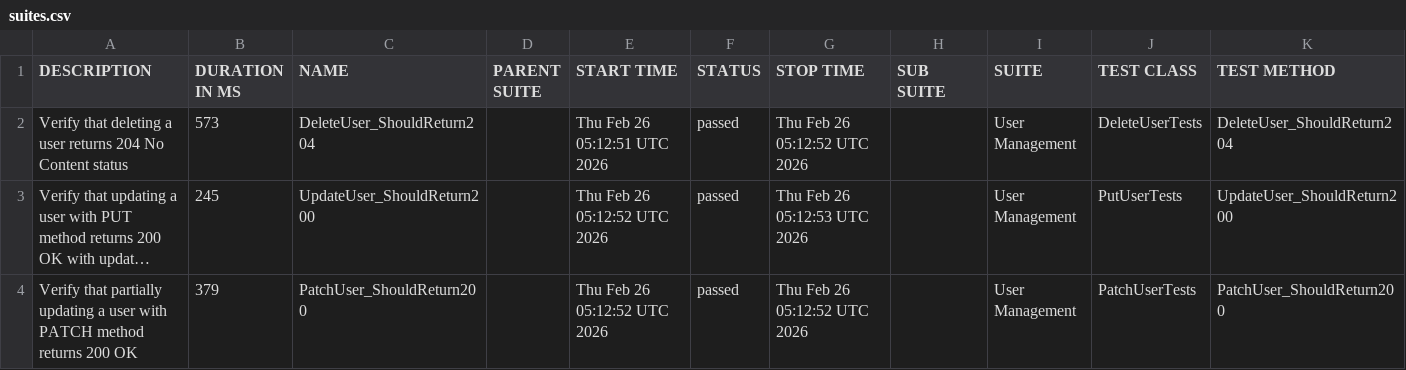
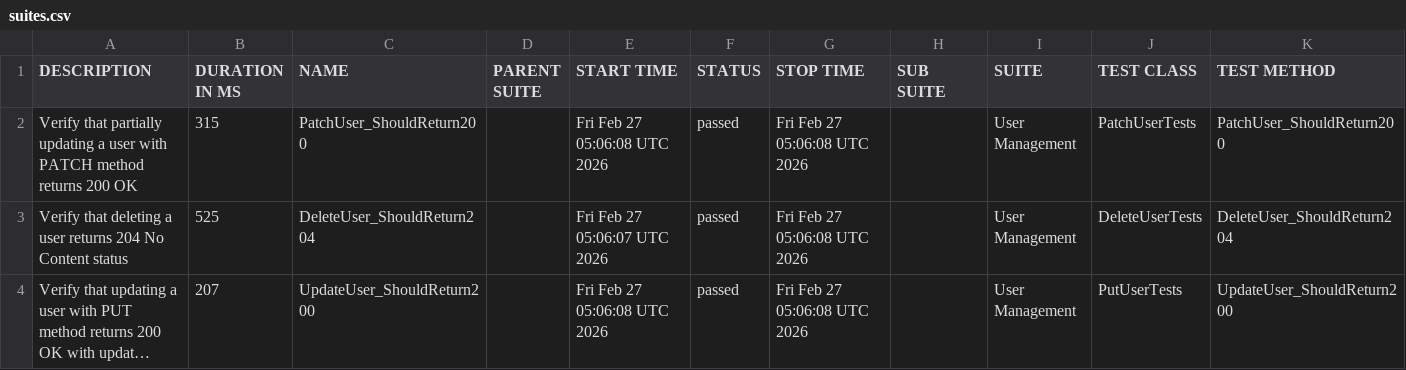
Before and after one commit to ITTVaidantGarg/Reqres-Api-GithubAction, a CSV file: regression/data/suites.csv, drawn as a sheet; long unchanged cells end in …; removed rows and columns are numbered as before the commit, all else as after; the diff names each change by its address in the sheet, - before the commit and + after, or states it on an @@ line.

```diff
--- a/regression/data/suites.csv
+++ b/regression/data/suites.csv
+row 2: Verify that partially updating a user with PATCH method returns 200 OK | 315 | PatchUser_ShouldReturn200 |  | Fri Feb 27 05:06:08 UTC 2026 | passed | Fri Feb 27 05:06:08 UTC 2026 |  | User Management | PatchUserTests | PatchUser_ShouldReturn200
-B3 (DURATION IN MS): 573
+B3 (DURATION IN MS): 525
-E3 (START TIME): Thu Feb 26 05:12:51 UTC 2026
+E3 (START TIME): Fri Feb 27 05:06:07 UTC 2026
-G3 (STOP TIME): Thu Feb 26 05:12:52 UTC 2026
+G3 (STOP TIME): Fri Feb 27 05:06:08 UTC 2026
-B4 (DURATION IN MS): 245
+B4 (DURATION IN MS): 207
-E4 (START TIME): Thu Feb 26 05:12:52 UTC 2026
+E4 (START TIME): Fri Feb 27 05:06:08 UTC 2026
-G4 (STOP TIME): Thu Feb 26 05:12:53 UTC 2026
+G4 (STOP TIME): Fri Feb 27 05:06:08 UTC 2026
-row 4: Verify that partially updating a user with PATCH method returns 200 OK | 379 | PatchUser_ShouldReturn200 |  | Thu Feb 26 05:12:52 UTC 2026 | passed | Thu Feb 26 05:12:52 UTC 2026 |  | User Management | PatchUserTests | PatchUser_ShouldReturn200
```
Also changed, not shown: 25 other files.
